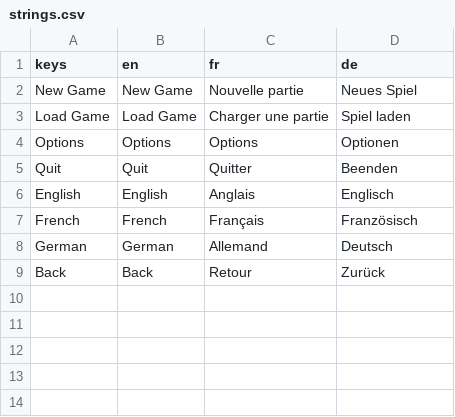
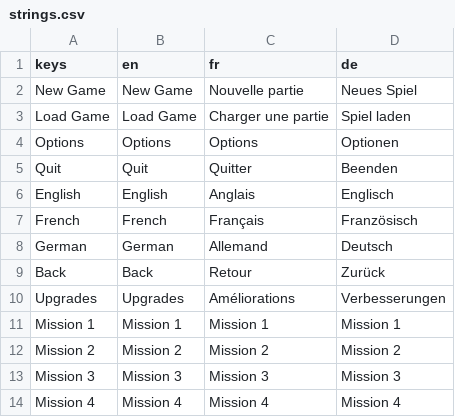
Before and after one commit to SorenKronborg/CasinoSlots, a CSV file: localization/strings.csv, drawn as a sheet; the diff names each change by its address in the sheet, - before the commit and + after, or states it on an @@ line.

```diff
--- a/localization/strings.csv
+++ b/localization/strings.csv
+row 10: Upgrades | Upgrades | Améliorations | Verbesserungen
+row 11: Mission 1 | Mission 1 | Mission 1 | Mission 1
+row 12: Mission 2 | Mission 2 | Mission 2 | Mission 2
+row 13: Mission 3 | Mission 3 | Mission 3 | Mission 3
+row 14: Mission 4 | Mission 4 | Mission 4 | Mission 4
```
Also changed, not shown: 5 other files.
